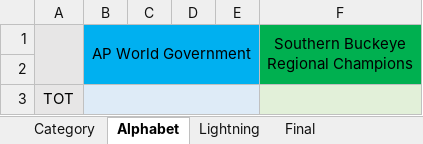
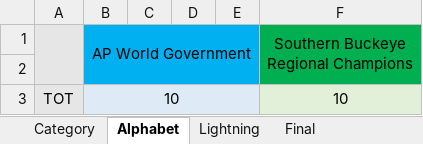
Before and after one commit to CadeReinberger/DUOACHCATT-5-15-21-STATS, an Excel workbook: scoresheets/MATCH21.xlsx, sheet Alphabet, drawn as a sheet; values as stored, in another font and other column widths than the file's, no borders; the diff names each change by its address in the sheet, - before the commit and + after, or states it on an @@ line.

```diff
--- a/scoresheets/MATCH21.xlsx (sheet Alphabet)
+++ b/scoresheets/MATCH21.xlsx (sheet Alphabet)
-C1:E1 fill: none
+C1:E1 fill: #00B0F0
-A2 fill: none
+A2 fill: #E7E6E6
-B2:E2 fill: none
+B2:E2 fill: #00B0F0
-F2 fill: none
+F2 fill: #00B050
-B3 (AP World Government): (empty)
+B3 (AP World Government): 10
-C3:E3 fill: none
+C3:E3 fill: #DEEBF7
-F3: (empty)
+F3: 10
```
Also changed, not shown: sheet Lightning, sheet Individuals, sheet Category, sheet Final, scoresheets/MATCH11.xlsx, 1 other file.
